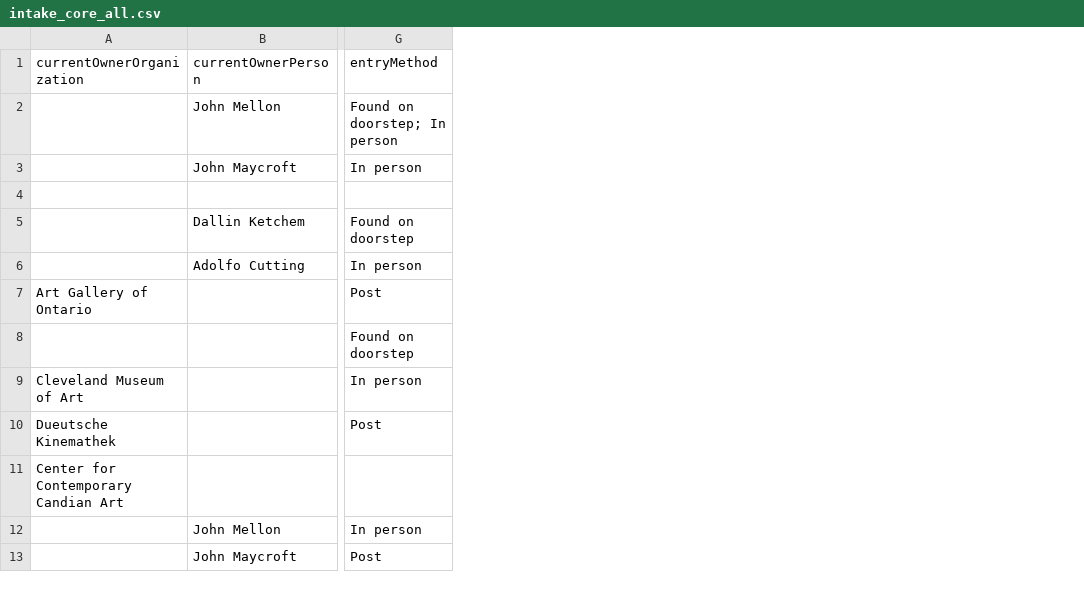
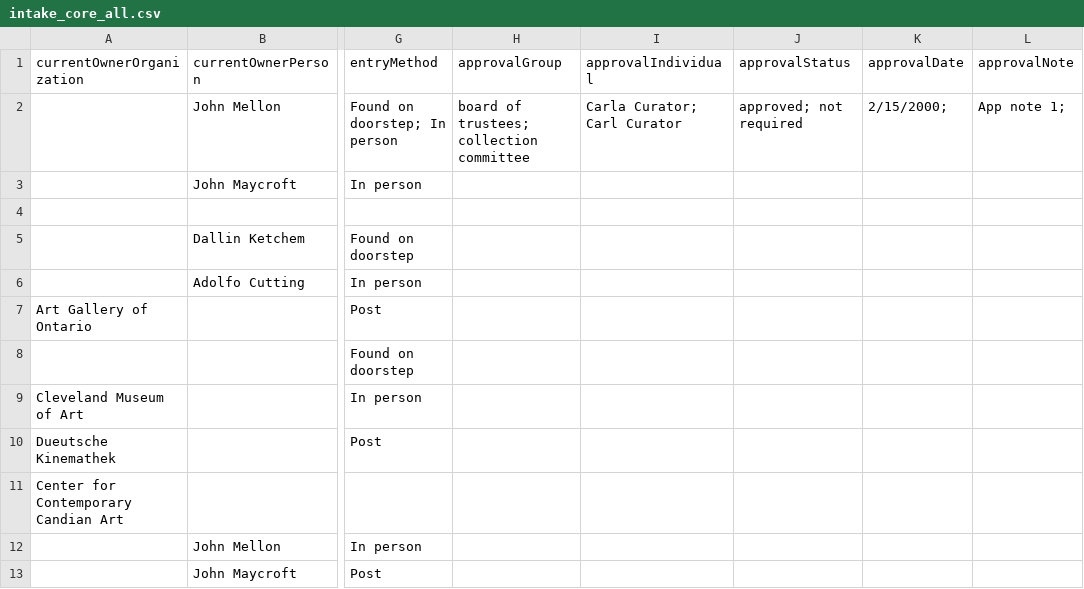
Before and after one commit to lyrasis/cspace-converter, a CSV file: data/core/intake_core_all.csv, drawn as a sheet; only a part is shown, gaps mark what is left out; the diff names each change by its address in the sheet, - before the commit and + after, or states it on an @@ line.

Commit message:
adding approvalGroupList

```diff
--- a/data/core/intake_core_all.csv
+++ b/data/core/intake_core_all.csv
+column H (approvalGroup), row 2: board of trustees; collection committee
+column I (approvalIndividual), row 2: Carla Curator; Carl Curator
+column J (approvalStatus), row 2: approved; not required
+column K (approvalDate), row 2: 2/15/2000;
+column L (approvalNote), row 2: App note 1;
```
Also changed, not shown: 5 other files.
